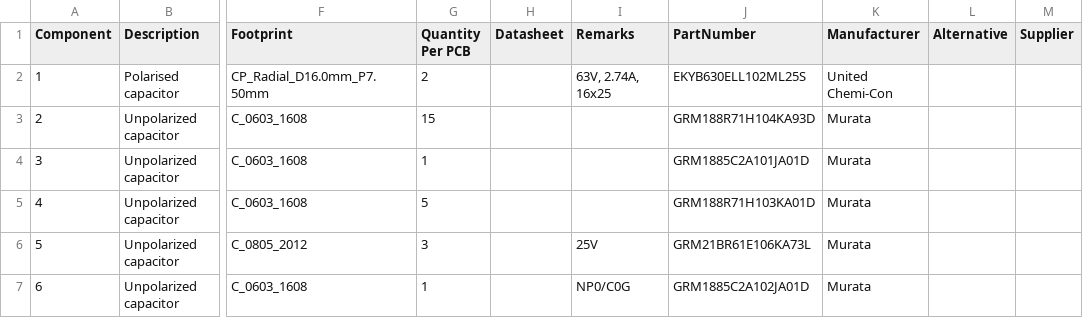
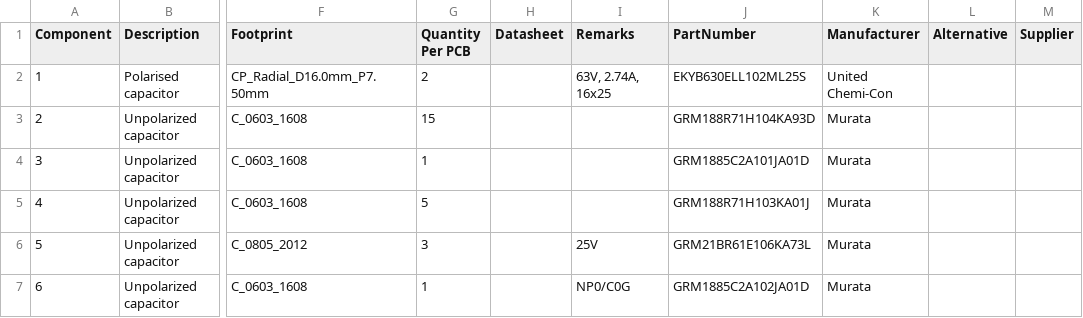
Before and after one commit to LibreSolar/mppt-2420-lc, a CSV file: MPPT_charger_20A_bom.csv, drawn as a sheet; only a part is shown, gaps mark what is left out; the diff covers the shown part only; the diff names each change by its address in the sheet, - before the commit and + after, or states it on an @@ line.

```diff
--- a/MPPT_charger_20A_bom.csv
+++ b/MPPT_charger_20A_bom.csv
-J5 (PartNumber): GRM188R71H103KA01D
+J5 (PartNumber): GRM188R71H103KA01J
```
Also changed, not shown: 14 edited cells elsewhere in this file, 26 other files.
